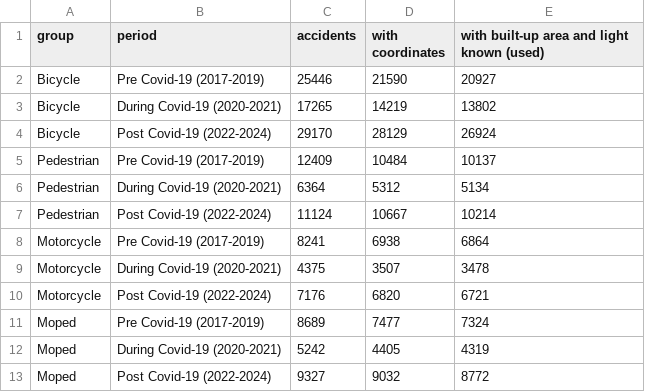
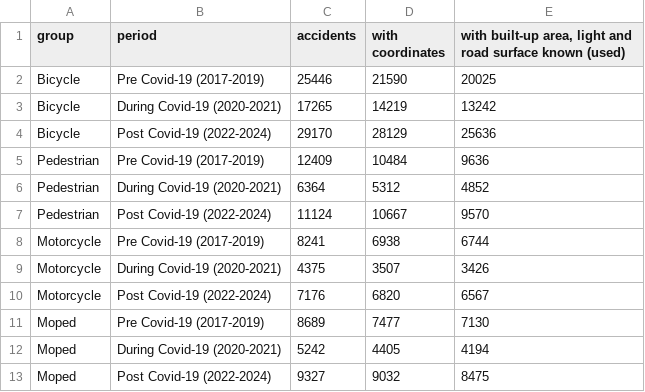
Before and after one commit to ebobotchway/syntra-project-1, a CSV file: hotspot_dive_deep_final/results/logit_selection.csv, drawn as a sheet.

```diff
--- a/hotspot_dive_deep_final/results/logit_selection.csv
+++ b/hotspot_dive_deep_final/results/logit_selection.csv
@@ -1,13 +1,13 @@
-group,period,accidents,with coordinates,with built-up area and light known (used)
-Bicycle,Pre Covid-19 (2017-2019),25446,21590,20927
-Bicycle,During Covid-19 (2020-2021),17265,14219,13802
-Bicycle,Post Covid-19 (2022-2024),29170,28129,26924
-Pedestrian,Pre Covid-19 (2017-2019),12409,10484,10137
-Pedestrian,During Covid-19 (2020-2021),6364,5312,5134
-Pedestrian,Post Covid-19 (2022-2024),11124,10667,10214
-Motorcycle,Pre Covid-19 (2017-2019),8241,6938,6864
-Motorcycle,During Covid-19 (2020-2021),4375,3507,3478
-Motorcycle,Post Covid-19 (2022-2024),7176,6820,6721
-Moped,Pre Covid-19 (2017-2019),8689,7477,7324
-Moped,During Covid-19 (2020-2021),5242,4405,4319
-Moped,Post Covid-19 (2022-2024),9327,9032,8772
+group,period,accidents,with coordinates,"with built-up area, light and road surface known (used)"
+Bicycle,Pre Covid-19 (2017-2019),25446,21590,20025
+Bicycle,During Covid-19 (2020-2021),17265,14219,13242
+Bicycle,Post Covid-19 (2022-2024),29170,28129,25636
+Pedestrian,Pre Covid-19 (2017-2019),12409,10484,9636
+Pedestrian,During Covid-19 (2020-2021),6364,5312,4852
+Pedestrian,Post Covid-19 (2022-2024),11124,10667,9570
+Motorcycle,Pre Covid-19 (2017-2019),8241,6938,6744
+Motorcycle,During Covid-19 (2020-2021),4375,3507,3426
+Motorcycle,Post Covid-19 (2022-2024),7176,6820,6567
+Moped,Pre Covid-19 (2017-2019),8689,7477,7130
+Moped,During Covid-19 (2020-2021),5242,4405,4194
+Moped,Post Covid-19 (2022-2024),9327,9032,8475
```
Also changed, not shown: hotspot_dive_deep_final/results/logit_hotspot_adjusted.csv, hotspot_dive_deep_final/results/logit_severity_descriptives.csv, 11 other files.
